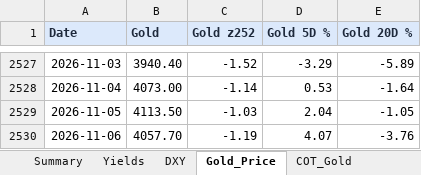
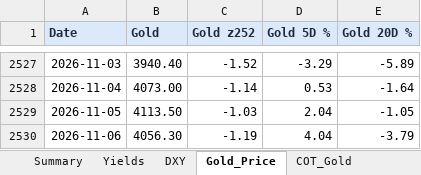
Before and after one commit to velourofficialdev/macro-dashboard, an Excel workbook: Macro_Dashboard.xlsx, sheet Gold_Price, drawn as a sheet; only a part is shown, gaps mark what is left out; values as stored, in another font and other column widths than the file's, no borders; the diff names each change by its address in the sheet, - before the commit and + after, or states it on an @@ line.

```diff
--- a/Macro_Dashboard.xlsx (sheet Gold_Price)
+++ b/Macro_Dashboard.xlsx (sheet Gold_Price)
-B2530 (Gold): 4057.70
+B2530 (Gold): 4056.30
-D2530 (Gold 5D %): 4.07
+D2530 (Gold 5D %): 4.04
-E2530 (Gold 20D %): -3.76
+E2530 (Gold 20D %): -3.79
```
Also changed, not shown: sheet Fed_Rate_Odds, 1 other file.
